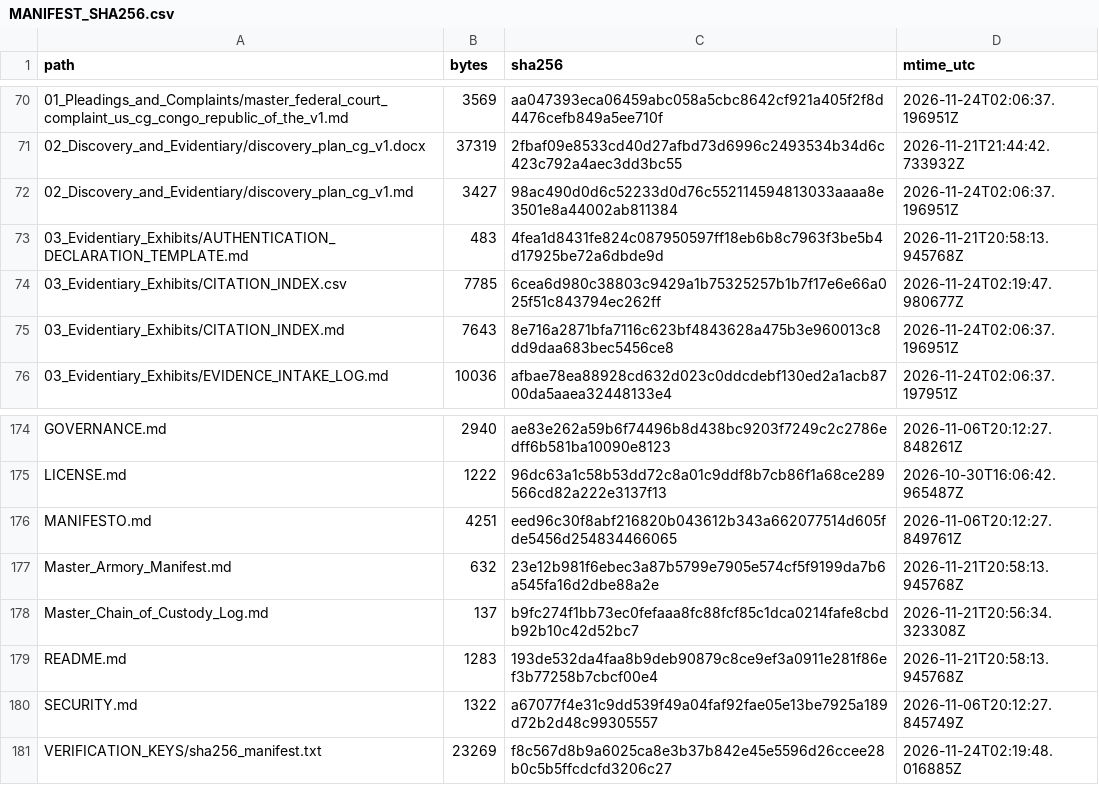
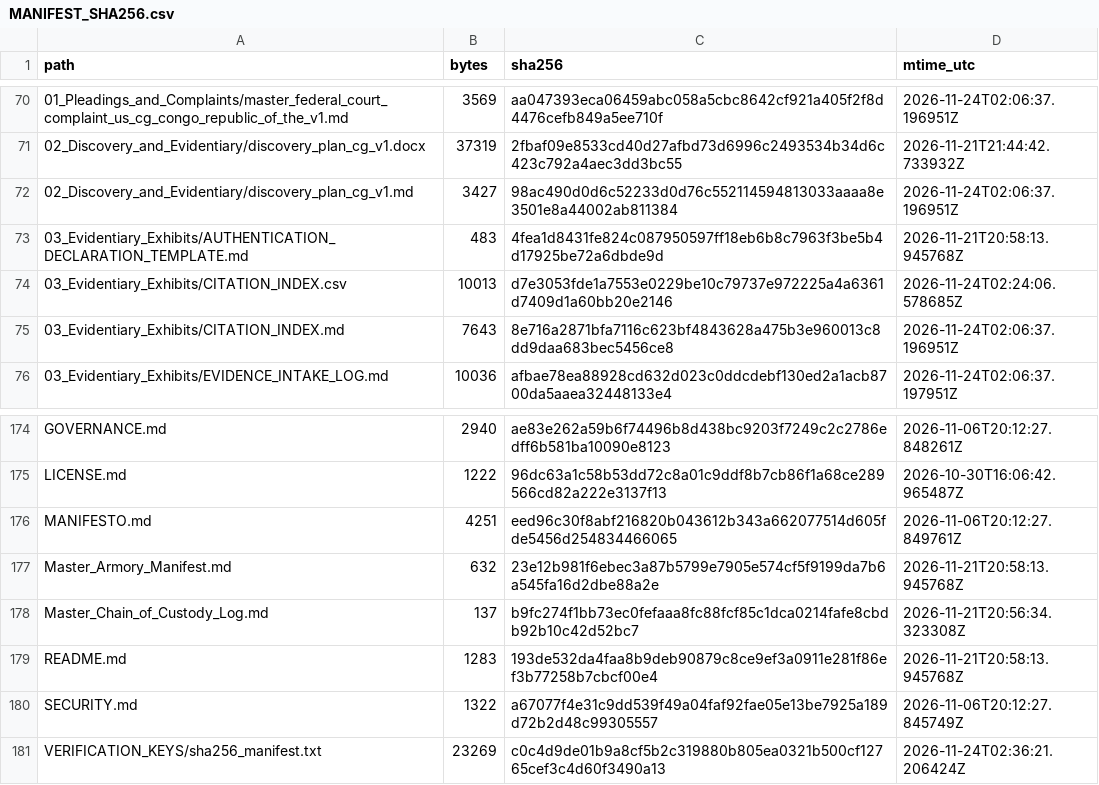
Before and after one commit to GlobalRestitutionAlliance/africa-us-cg-congo-republic-of-the-master-litigation, a CSV file: 99_Archives_and_Manifests/MANIFEST_SHA256.csv, drawn as a sheet; only a part is shown, gaps mark what is left out.

```diff
--- a/99_Archives_and_Manifests/MANIFEST_SHA256.csv
+++ b/99_Archives_and_Manifests/MANIFEST_SHA256.csv
@@ -73,3 +73,3 @@ path,bytes,sha256,mtime_utc
 03_Evidentiary_Exhibits/AUTHENTICATION_DECLARATION_TEMPLATE.md,483,4fea1d8431fe824c087950597ff18eb6b8c7963f3be5b4d17925be72a6dbde9d,2026-11-21T20:58:13.945768Z
-03_Evidentiary_Exhibits/CITATION_INDEX.csv,7785,6cea6d980c38803c9429a1b75325257b1b7f17e6e66a025f51c843794ec262ff,2026-11-24T02:19:47.980677Z
+03_Evidentiary_Exhibits/CITATION_INDEX.csv,10013,d7e3053fde1a7553e0229be10c79737e972225a4a6361d7409d1a60bb20e2146,2026-11-24T02:24:06.578685Z
 03_Evidentiary_Exhibits/CITATION_INDEX.md,7643,8e716a2871bfa7116c623bf4843628a475b3e960013c8dd9daa683bec5456ce8,2026-11-24T02:06:37.196951Z
@@ -180,2 +180,2 @@ README.md,1283,193de532da4faa8b9deb90879c8ce9ef3a0911e281f86ef3b77258b7cbcf00e4,
 SECURITY.md,1322,a67077f4e31c9dd539f49a04faf92fae05e13be7925a189d72b2d48c99305557,2026-11-06T20:12:27.845749Z
-VERIFICATION_KEYS/sha256_manifest.txt,23269,f8c567d8b9a6025ca8e3b37b842e45e5596d26ccee28b0c5b5ffcdcfd3206c27,2026-11-24T02:19:48.016885Z
+VERIFICATION_KEYS/sha256_manifest.txt,23269,c0c4d9de01b9a8cf5b2c319880b805ea0321b500cf12765cef3c4d60f3490a13,2026-11-24T02:36:21.206424Z
```
Also changed, not shown: 03_Evidentiary_Exhibits/CITATION_INDEX.csv, 1 other file.
